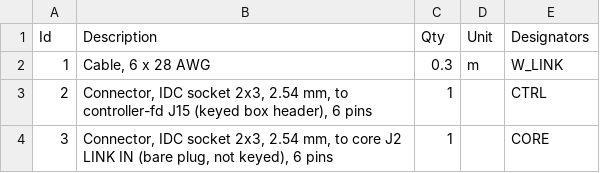
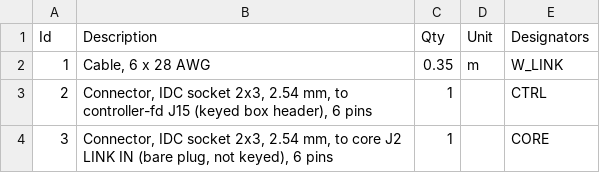
Before and after one commit to delandtj/granite_controller, a TSV file: cabling/link.bom.tsv, drawn as a sheet.

```diff
--- a/cabling/link.bom.tsv
+++ b/cabling/link.bom.tsv
@@ -1,3 +1,3 @@
 Id	Description	Qty	Unit	Designators
-1	Cable, 6 x 28 AWG	0.3	m	W_LINK
+1	Cable, 6 x 28 AWG	0.35	m	W_LINK
 2	Connector, IDC socket 2x3, 2.54 mm, to controller-fd J15 (keyed box header), 6 pins	1		CTRL
```
Also changed, not shown: cabling/block-mouser.csv, cabling/block-power.bom.tsv, 16 other files.
